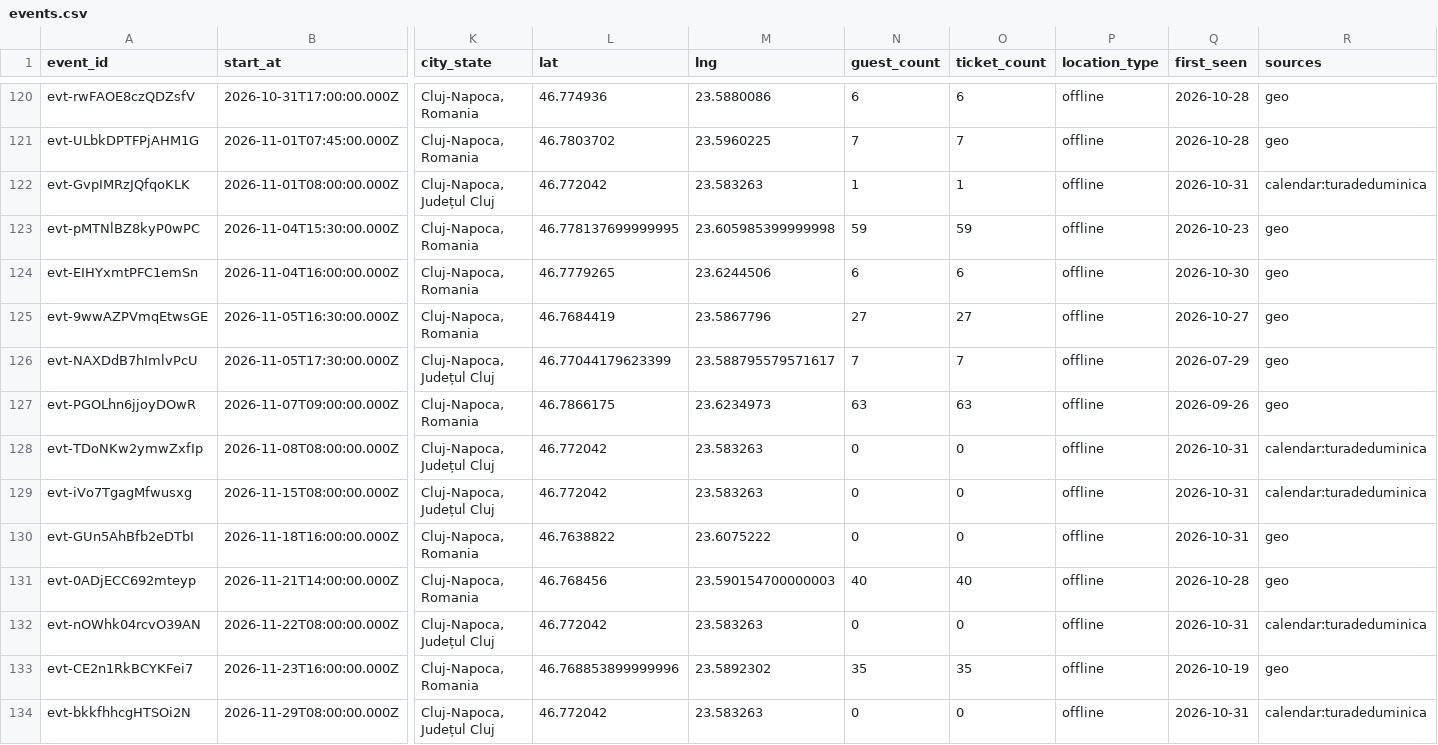
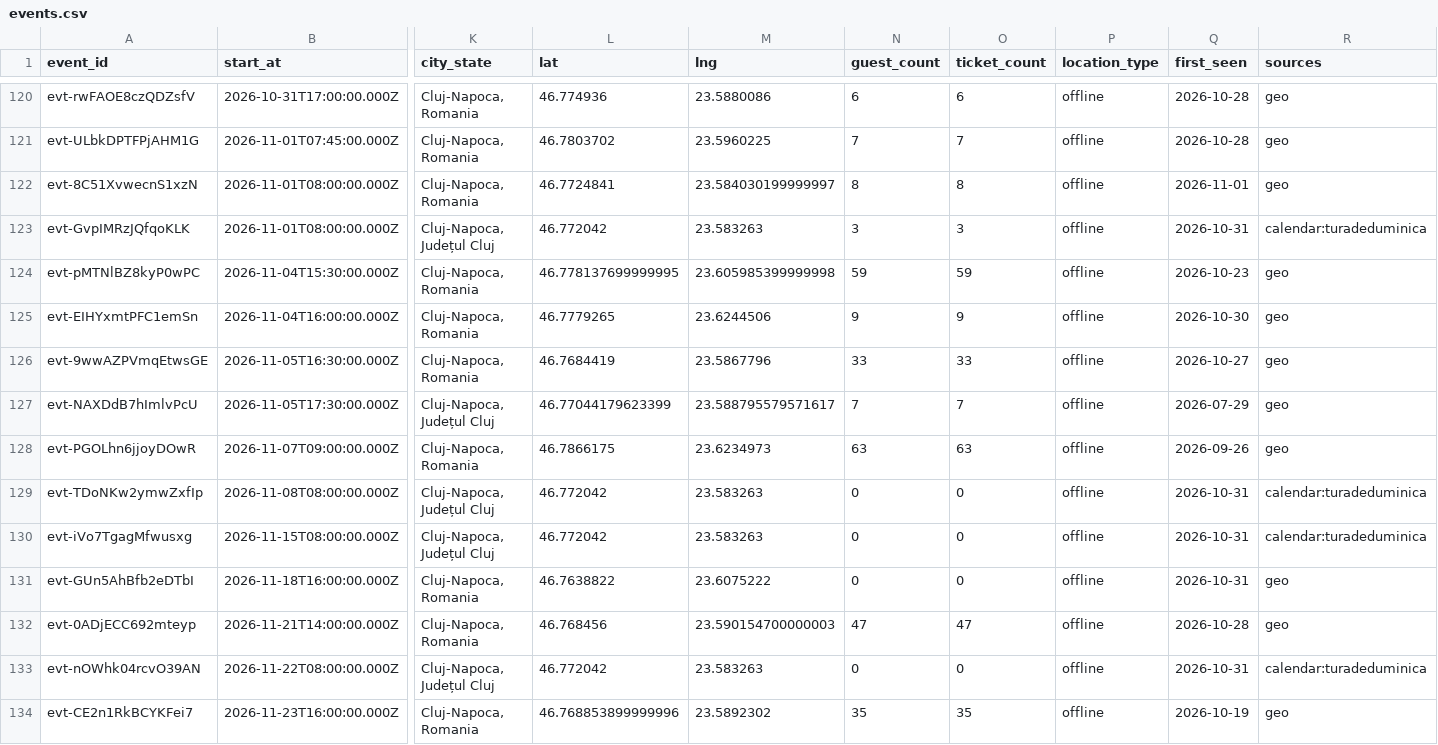
Before and after one commit to FlorinPopaCodes/cluj-meetup-tracker, a CSV file: data/events.csv, drawn as a sheet; only a part is shown, gaps mark what is left out; the shorter side is filled out with more unchanged rows; addresses are those after the commit; rows hold the shown columns only; the diff names each change by its address in the sheet, - before the commit and + after, or states it on an @@ line.

```diff
--- a/data/events.csv
+++ b/data/events.csv
+row 122: evt-8C51XvwecnS1xzN | 2026-11-01T08:00:00.000Z | Cluj-Napoca, Romania | 46.7724841 | 23.584030199999997 | 8 | 8 | offline | 2026-11-01 | geo
-N123 (guest_count): 1
+N123 (guest_count): 3
-O123 (ticket_count): 1
+O123 (ticket_count): 3
-N125 (guest_count): 6
+N125 (guest_count): 9
-O125 (ticket_count): 6
+O125 (ticket_count): 9
-N126 (guest_count): 27
+N126 (guest_count): 33
-O126 (ticket_count): 27
+O126 (ticket_count): 33
-N132 (guest_count): 40
+N132 (guest_count): 47
-O132 (ticket_count): 40
+O132 (ticket_count): 47
```
Also changed, not shown: 4 other files.
